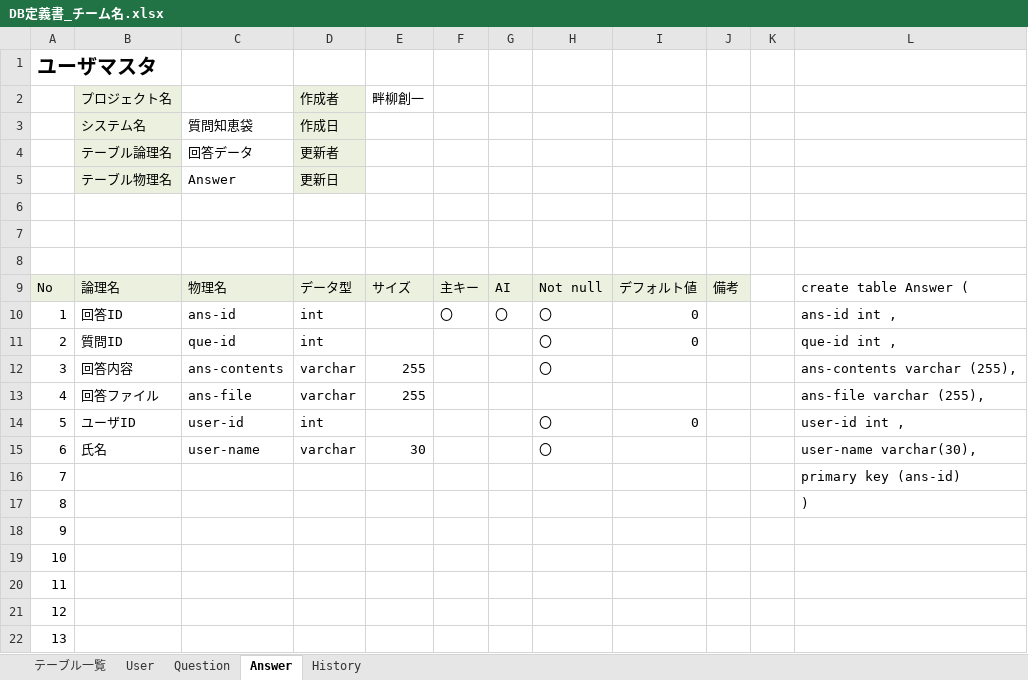
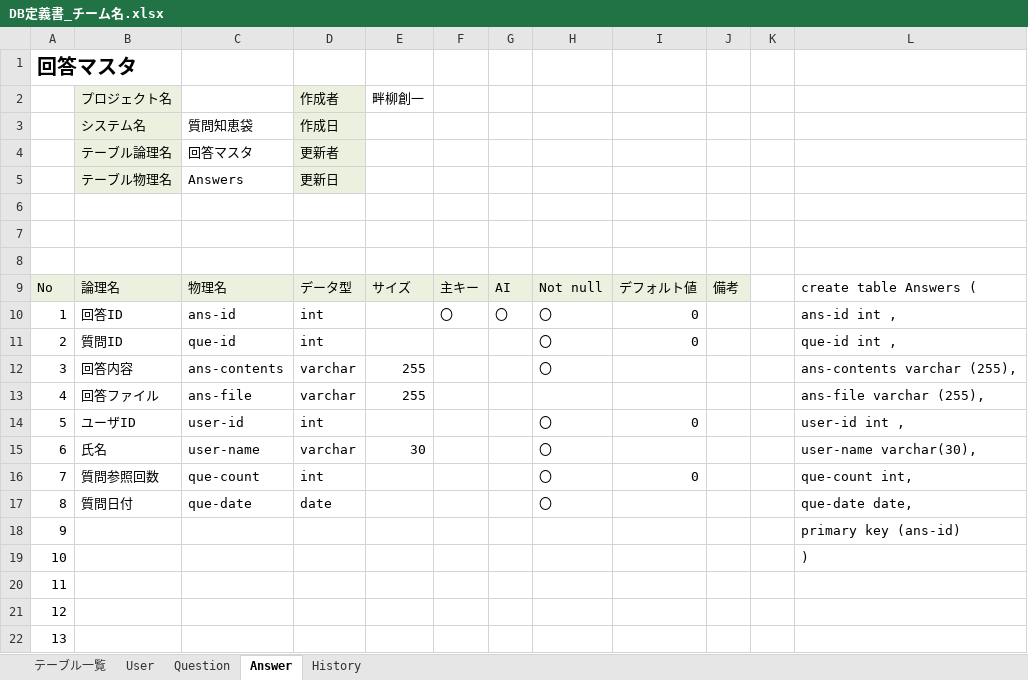
Before and after one commit to DOJO-2021/D-2, an Excel workbook: documents/DB定義書_チーム名.xlsx, sheet Answer, drawn as a sheet; only a part is shown; values as stored, in another font and other column widths than the file's, no borders; the diff names each change by its address in the sheet, - before the commit and + after, or states it on an @@ line.

```diff
--- a/documents/DB定義書_チーム名.xlsx (sheet Answer)
+++ b/documents/DB定義書_チーム名.xlsx (sheet Answer)
-A1: ユーザマスタ
+A1: 回答マスタ
-C4: 回答データ
+C4: 回答マスタ
-C5: Answer
+C5: Answers
-L9: create table Answer (
+L9: create table Answers (
-B16: (empty)
+B16: 質問参照回数
-C16: (empty)
+C16: que-count
-D16: (empty)
+D16: int
-H16:H17: (empty)
+H16:H17: 〇
-I16: (empty)
+I16: 0
-L16: primary key (ans-id)
+L16: que-count int,
-B17: (empty)
+B17: 質問日付
-C17: (empty)
+C17: que-date
-D17: (empty)
+D17: date
-L17: )
+L17: que-date date,
-L18: (empty)
+L18: primary key (ans-id)
-L19: (empty)
+L19: )
```
Also changed, not shown: sheet History, sheet Question, sheet User.
